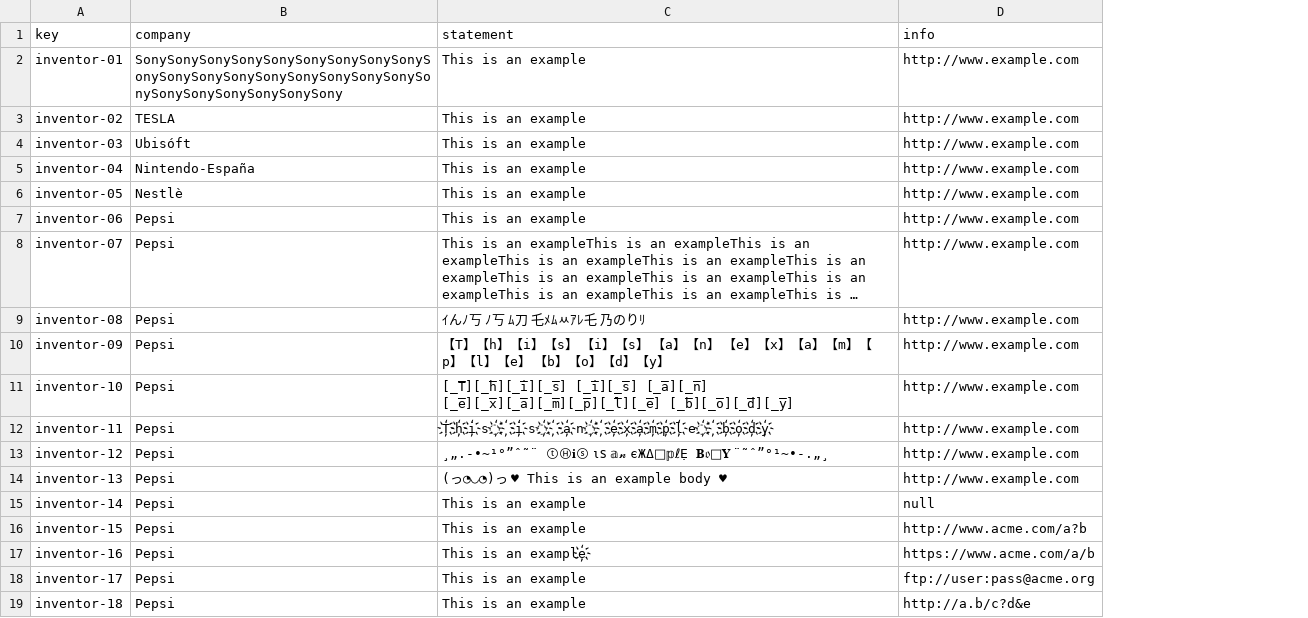
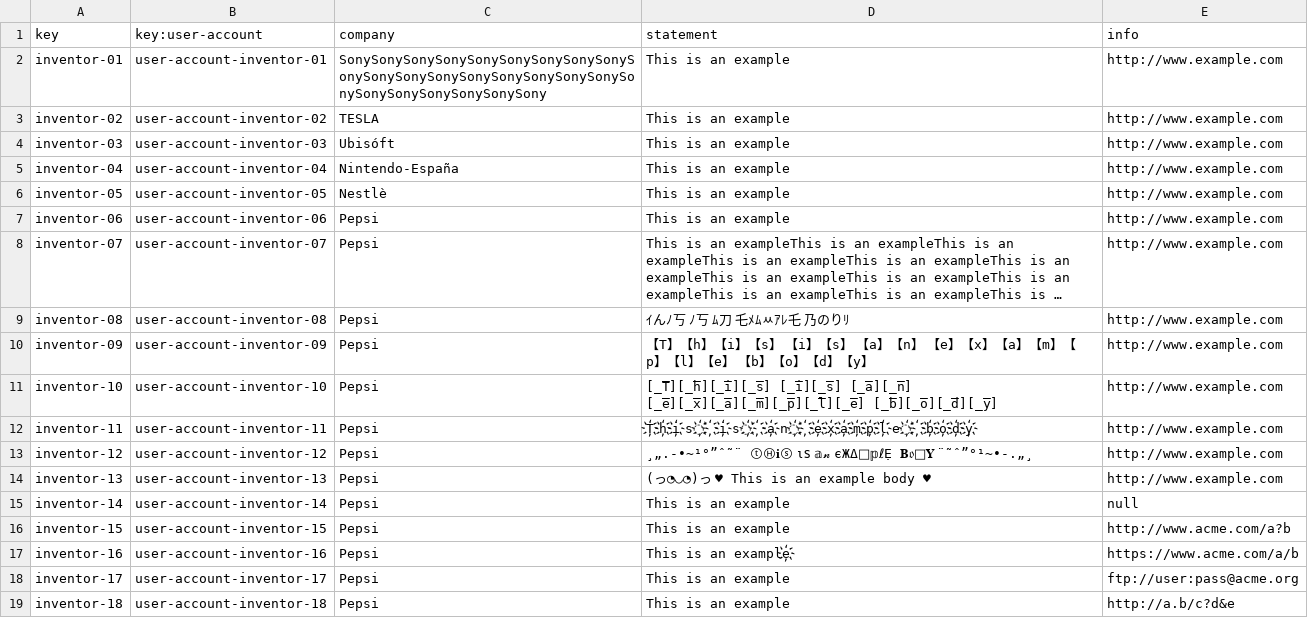
Before and after one commit to javiervaz01/Acme-Toolkits-22.7, a CSV file: src/main/webapp/WEB-INF/resources/sample-data/inventor.csv, drawn as a sheet; long unchanged cells end in …; the diff names each change by its address in the sheet, - before the commit and + after, or states it on an @@ line.

```diff
--- a/src/main/webapp/WEB-INF/resources/sample-data/inventor.csv
+++ b/src/main/webapp/WEB-INF/resources/sample-data/inventor.csv
+column B (key:user-account), rows 2-19: user-account-inventor-01 | user-account-inventor-02 | user-account-inventor-03 | user-account-inventor-04 | user-account-inventor-05 | user-account-inventor-06 | user-account-inventor-07 | user-account-inventor-08 | user-account-inventor-09 | user-account-inventor-10 | user-account-inventor-11 | user-account-inventor-12 | user-account-inventor-13 | user-account-inventor-14 | user-account-inventor-15 | user-account-inventor-16 | user-account-inventor-17 | user-account-inventor-18
```
Also changed, not shown: src/main/webapp/WEB-INF/resources/initial-data/user-account.csv, src/main/webapp/WEB-INF/resources/sample-data/patron.csv, 3 other files.
